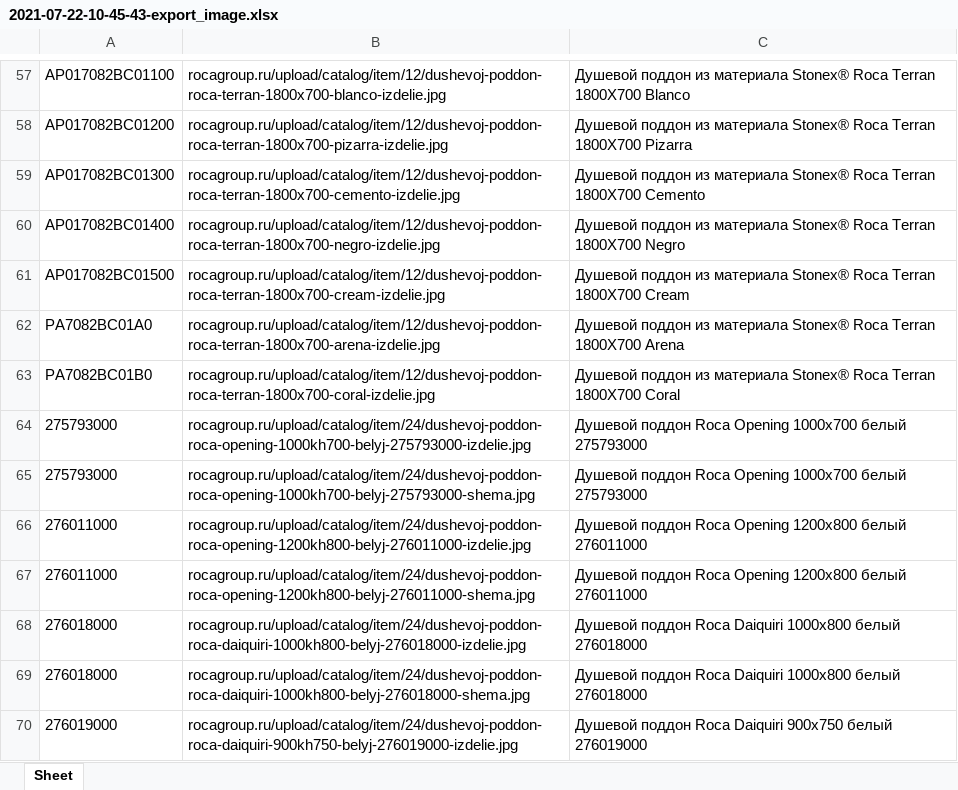
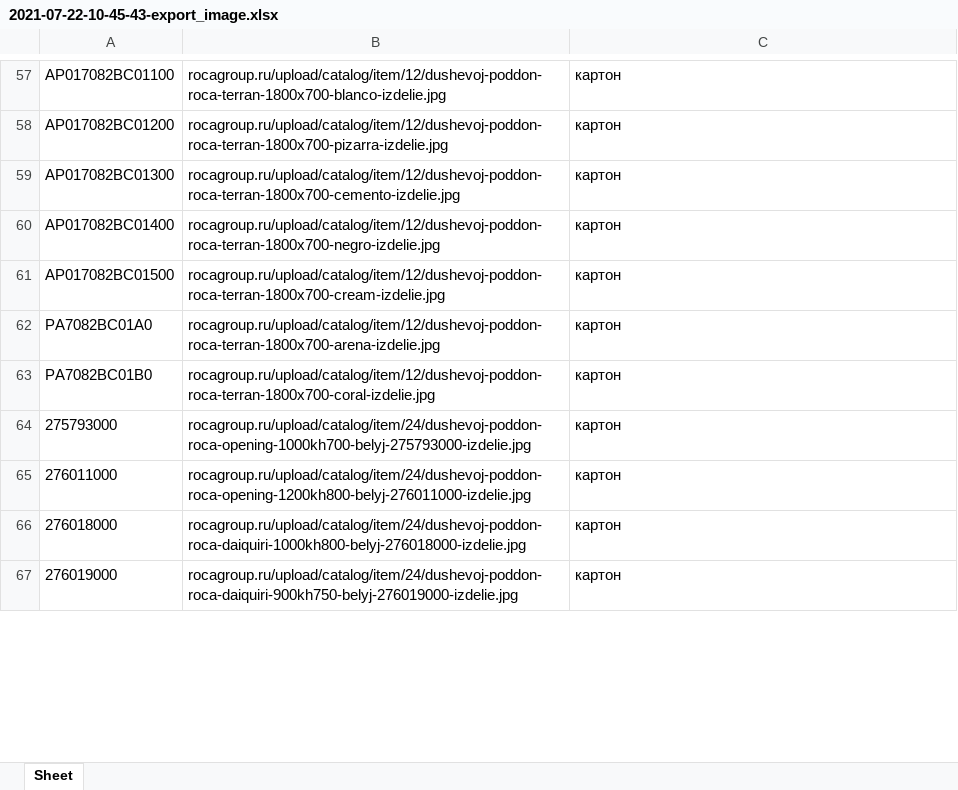
Before and after one commit to Farklin/proimages, an Excel workbook: 2021-07-22-10-45-43-export_image.xlsx, sheet Sheet, drawn as a sheet; only a part is shown, gaps mark what is left out; values as stored, in another font and other column widths than the file's, no borders; removed rows and columns are numbered as before the commit, all else as after; the diff covers the shown part only; the diff names each change by its address in the sheet, - before the commit and + after, or states it on an @@ line.

```diff
--- a/2021-07-22-10-45-43-export_image.xlsx (sheet Sheet)
+++ b/2021-07-22-10-45-43-export_image.xlsx (sheet Sheet)
-C57: Душевой поддон из материала Stonex® Roca Terran 1800X700 Blanco
+C57: картон
-C58: Душевой поддон из материала Stonex® Roca Terran 1800X700 Pizarra
+C58: картон
-C59: Душевой поддон из материала Stonex® Roca Terran 1800X700 Cemento
+C59: картон
-C60: Душевой поддон из материала Stonex® Roca Terran 1800X700 Negro
+C60: картон
-C61: Душевой поддон из материала Stonex® Roca Terran 1800X700 Cream
+C61: картон
-C62: Душевой поддон из материала Stonex® Roca Terran 1800X700 Arena
+C62: картон
-C63: Душевой поддон из материала Stonex® Roca Terran 1800X700 Coral
+C63: картон
-C64: Душевой поддон Roca Opening 1000х700 белый 275793000
+C64: картон
-row 65: 275793000 | rocagroup.ru/upload/catalog/item/24/dushevoj-poddon-roca-opening-1000kh700-belyj-275793000-shema.jpg | Душевой поддон Roca Opening 1000х700 белый 275793000
-C65: Душевой поддон Roca Opening 1200х800 белый 276011000
+C65: картон
-row 67: 276011000 | rocagroup.ru/upload/catalog/item/24/dushevoj-poddon-roca-opening-1200kh800-belyj-276011000-shema.jpg | Душевой поддон Roca Opening 1200х800 белый 276011000
-C66: Душевой поддон Roca Daiquiri 1000х800 белый 276018000
+C66: картон
-row 69: 276018000 | rocagroup.ru/upload/catalog/item/24/dushevoj-poddon-roca-daiquiri-1000kh800-belyj-276018000-shema.jpg | Душевой поддон Roca Daiquiri 1000х800 белый 276018000
-C67: Душевой поддон Roca Daiquiri 900х750 белый 276019000
+C67: картон
```
Also changed, not shown: 74 removed rows and 129 edited cells elsewhere in this sheet, 2021-07-22-10-45-43-export_harakteristiks.xlsx, 29 other files.
